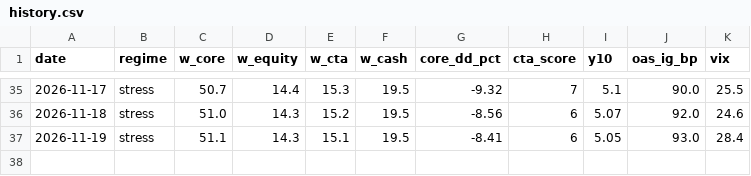
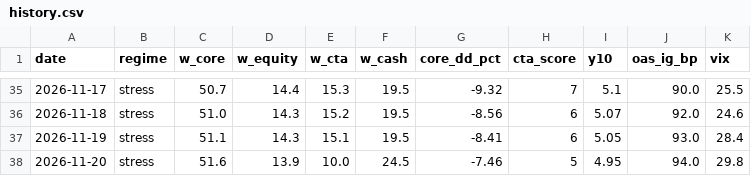
Before and after one commit to Lorun/market-signals, a CSV file: data/history.csv, drawn as a sheet; only a part is shown, gaps mark what is left out.

```diff
--- a/data/history.csv
+++ b/data/history.csv
@@ -37 +37,2 @@ date,regime,w_core,w_equity,w_cta,w_cash,core_dd_pct,cta_score,y10,oas_ig_bp,vix
 2026-11-19,stress,51.1,14.3,15.1,19.5,-8.41,6,5.05,93.0,28.4
+2026-11-20,stress,51.6,13.9,10.0,24.5,-7.46,5,4.95,94.0,29.8
```
Also changed, not shown: 1 other file.
